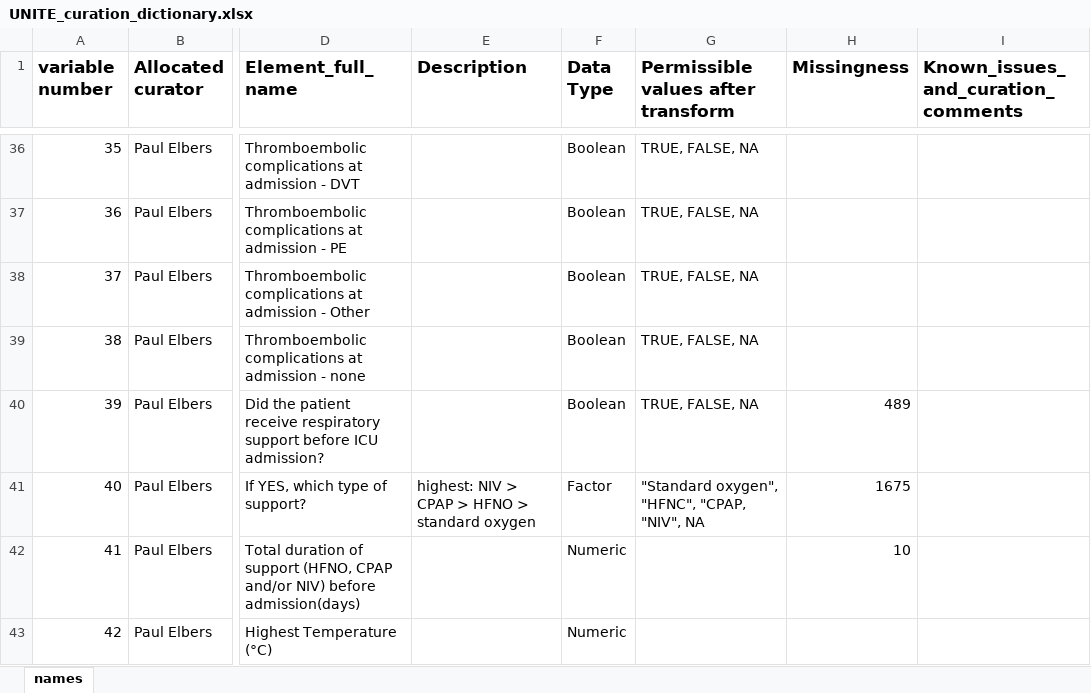
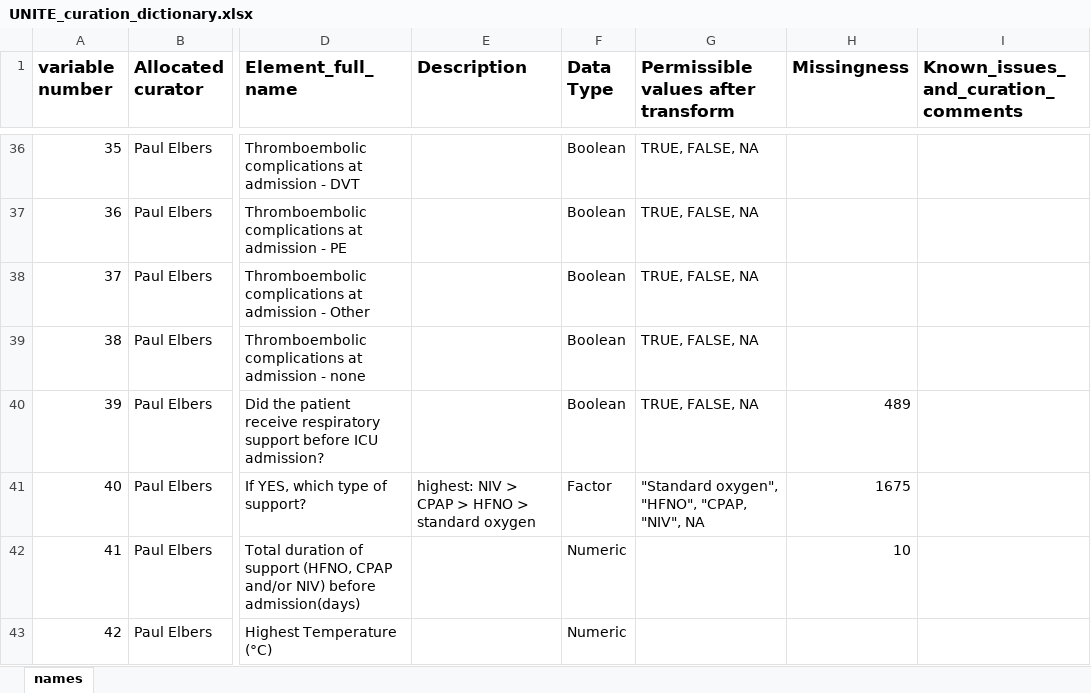
Before and after one commit to ariercole/UNITE-COVID, an Excel workbook: UNITE_curation_dictionary.xlsx, sheet names, drawn as a sheet; only a part is shown, gaps mark what is left out; values as stored, in another font and other column widths than the file's, no borders; the diff covers the shown part only; the diff names each change by its address in the sheet, - before the commit and + after, or states it on an @@ line.

```diff
--- a/UNITE_curation_dictionary.xlsx (sheet names)
+++ b/UNITE_curation_dictionary.xlsx (sheet names)
-G41: "Standard oxygen", "HFNC", "CPAP, "NIV", NA
+G41: "Standard oxygen", "HFNO", "CPAP, "NIV", NA
```
Also changed, not shown: 6 edited cells elsewhere in this sheet, 3 other files.
